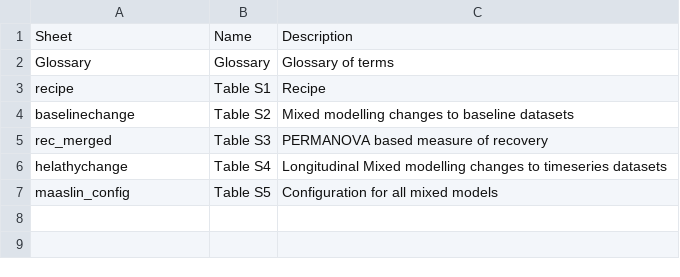
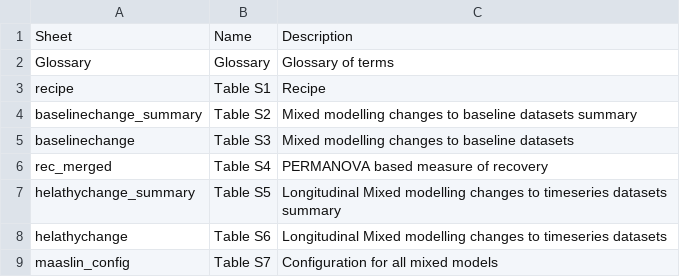
Before and after one commit to theoportlock/recovery, a TSV file: conf/contents.tsv, drawn as a sheet.

```diff
--- a/conf/contents.tsv
+++ b/conf/contents.tsv
@@ -3,5 +3,7 @@ Glossary	Glossary	Glossary of terms
 recipe	Table S1	Recipe
-baselinechange	Table S2	Mixed modelling changes to baseline datasets
-rec_merged	Table S3	PERMANOVA based measure of recovery
-helathychange	Table S4	Longitudinal Mixed modelling changes to timeseries datasets
-maaslin_config	Table S5	Configuration for all mixed models
+baselinechange_summary	Table S2	Mixed modelling changes to baseline datasets summary
+baselinechange	Table S3	Mixed modelling changes to baseline datasets
+rec_merged	Table S4	PERMANOVA based measure of recovery
+helathychange_summary	Table S5	Longitudinal Mixed modelling changes to timeseries datasets summary
+helathychange	Table S6	Longitudinal Mixed modelling changes to timeseries datasets
+maaslin_config	Table S7	Configuration for all mixed models
```
Also changed, not shown: 2 other files.
